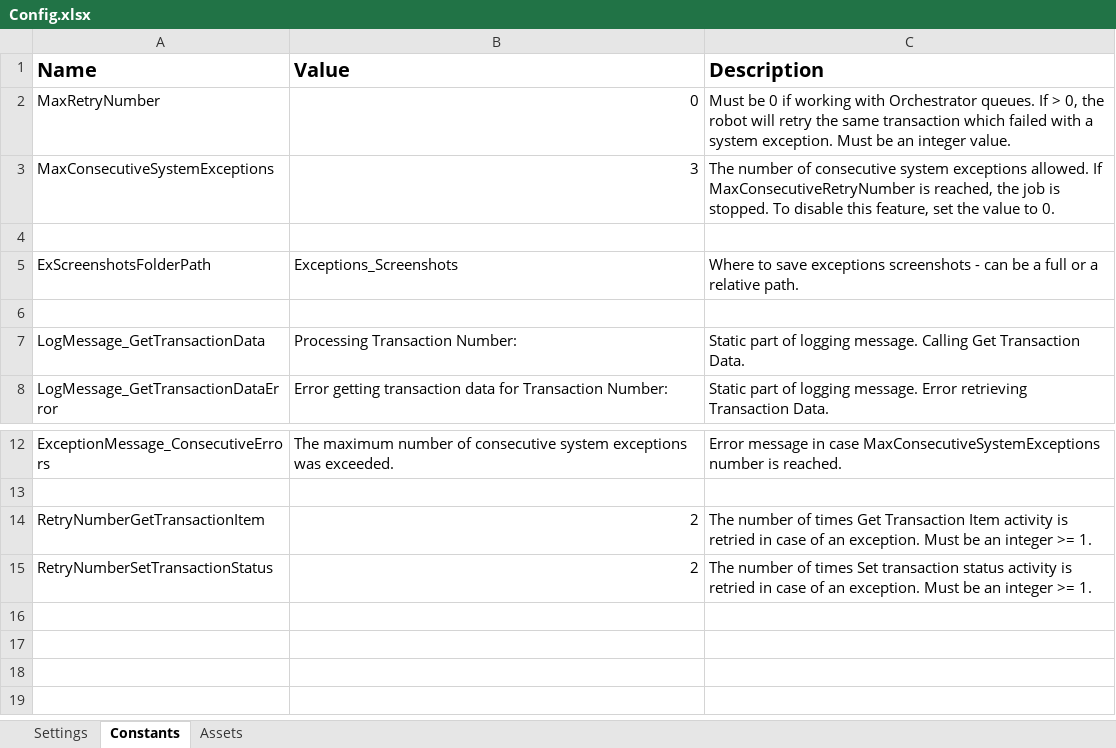
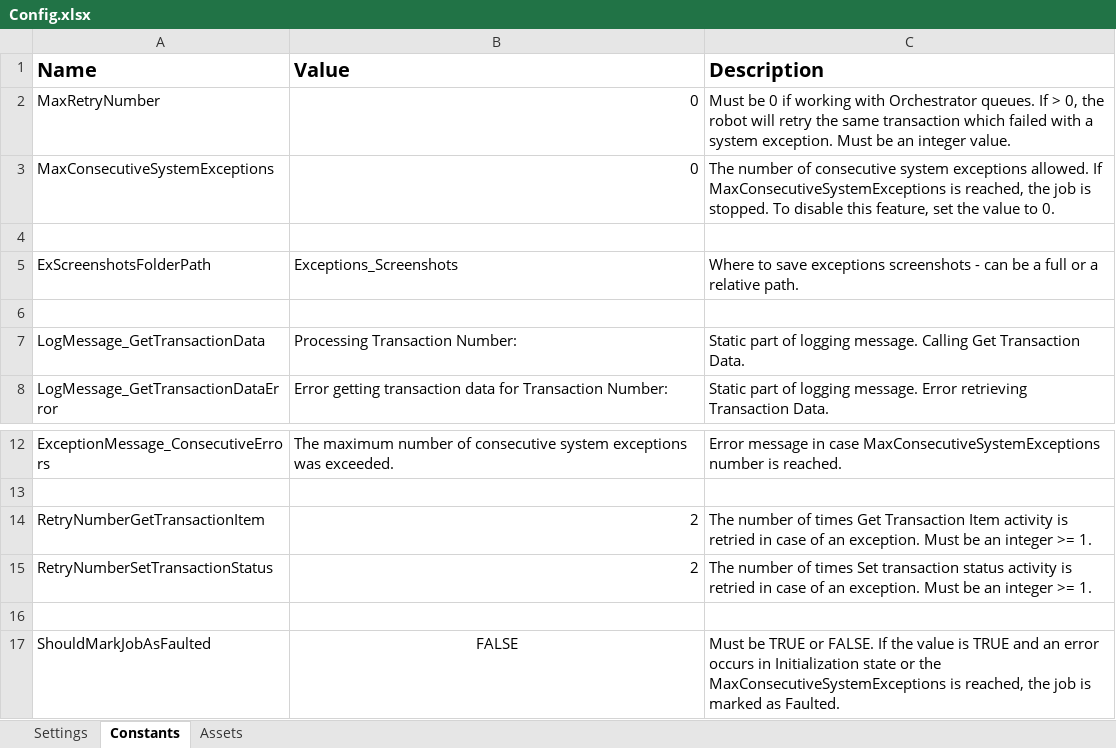
Before and after one commit to UiPath-Services/StudioTemplates, an Excel workbook: REFramework/VB/Data/Config.xlsx, sheet Constants, drawn as a sheet; only a part is shown, gaps mark what is left out; values as stored, in another font and other column widths than the file's, no borders; the diff names each change by its address in the sheet, - before the commit and + after, or states it on an @@ line.

Commit message:
Added functionality: Mark job as Faulted if the value for ShouldMarkJobAsFaulted is TRUE and an exception occurs in Initialization state (or Max consecutive system exceptions is reached and <> 0). Default value for ShouldMarkJobAsFaulted is FALSE.

```diff
--- a/REFramework/VB/Data/Config.xlsx (sheet Constants)
+++ b/REFramework/VB/Data/Config.xlsx (sheet Constants)
-B3 (Value): 3
+B3 (Value): 0
-C3 (Description): …allowed. If MaxConsecutiveRetryNumber is reached,…
+C3 (Description): …allowed. If MaxConsecutiveSystemExceptions is reached,…
+row 16: (empty)
+row 17: ShouldMarkJobAsFaulted | FALSE | Must be TRUE or FALSE. If the value is TRUE and an error occurs in Initialization state or the MaxConsecutiveSystemExceptions is reached, the job is marked as Faulted.
```
Also changed, not shown: 1 other file.
